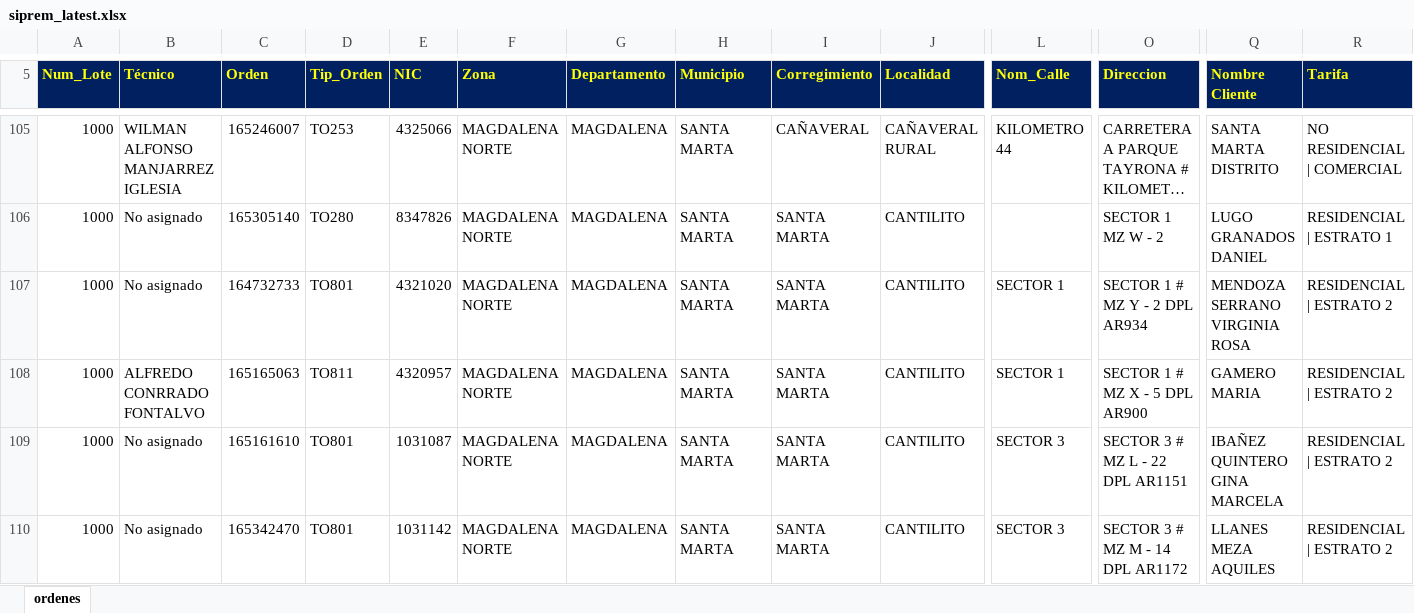
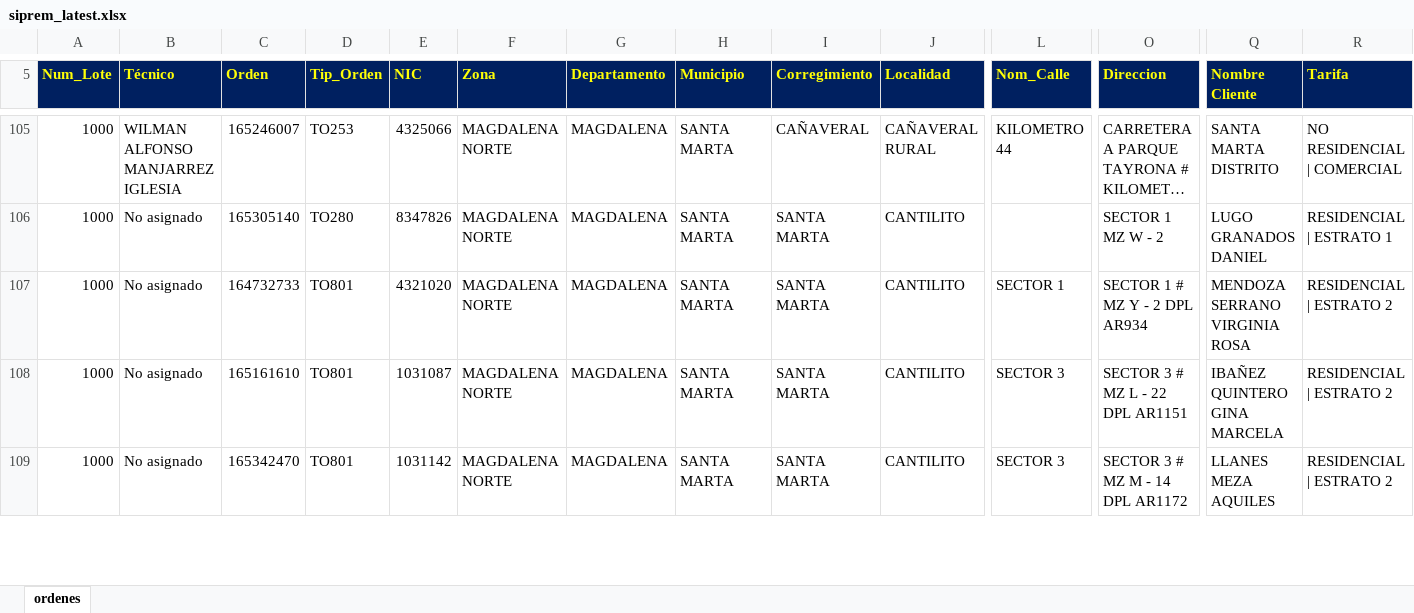
Before and after one commit to vikano27-debug/Dashboard_ING_VOA, an Excel workbook: siprem_latest.xlsx, sheet ordenes, drawn as a sheet; only a part is shown, gaps mark what is left out; long unchanged cells end in …; values as stored, in another font and other column widths than the file's, no borders; removed rows and columns are numbered as before the commit, all else as after; rows hold the shown columns only; the diff covers the shown part only; the diff names each change by its address in the sheet, - before the commit and + after, or states it on an @@ line.

```diff
--- a/siprem_latest.xlsx (sheet ordenes)
+++ b/siprem_latest.xlsx (sheet ordenes)
-row 108: 1000 | ALFREDO CONRRADO FONTALVO | 165165063 | TO811 | 4320957 | MAGDALENA NORTE | MAGDALENA | SANTA MARTA | SANTA MARTA | CANTILITO | SECTOR 1 | SECTOR 1 # MZ X - 5 DPL AR900 | GAMERO MARIA | RESIDENCIAL | ESTRATO 2
```
Also changed, not shown: 5 added rows, 7 removed rows and 1 edited cell elsewhere in this sheet.
